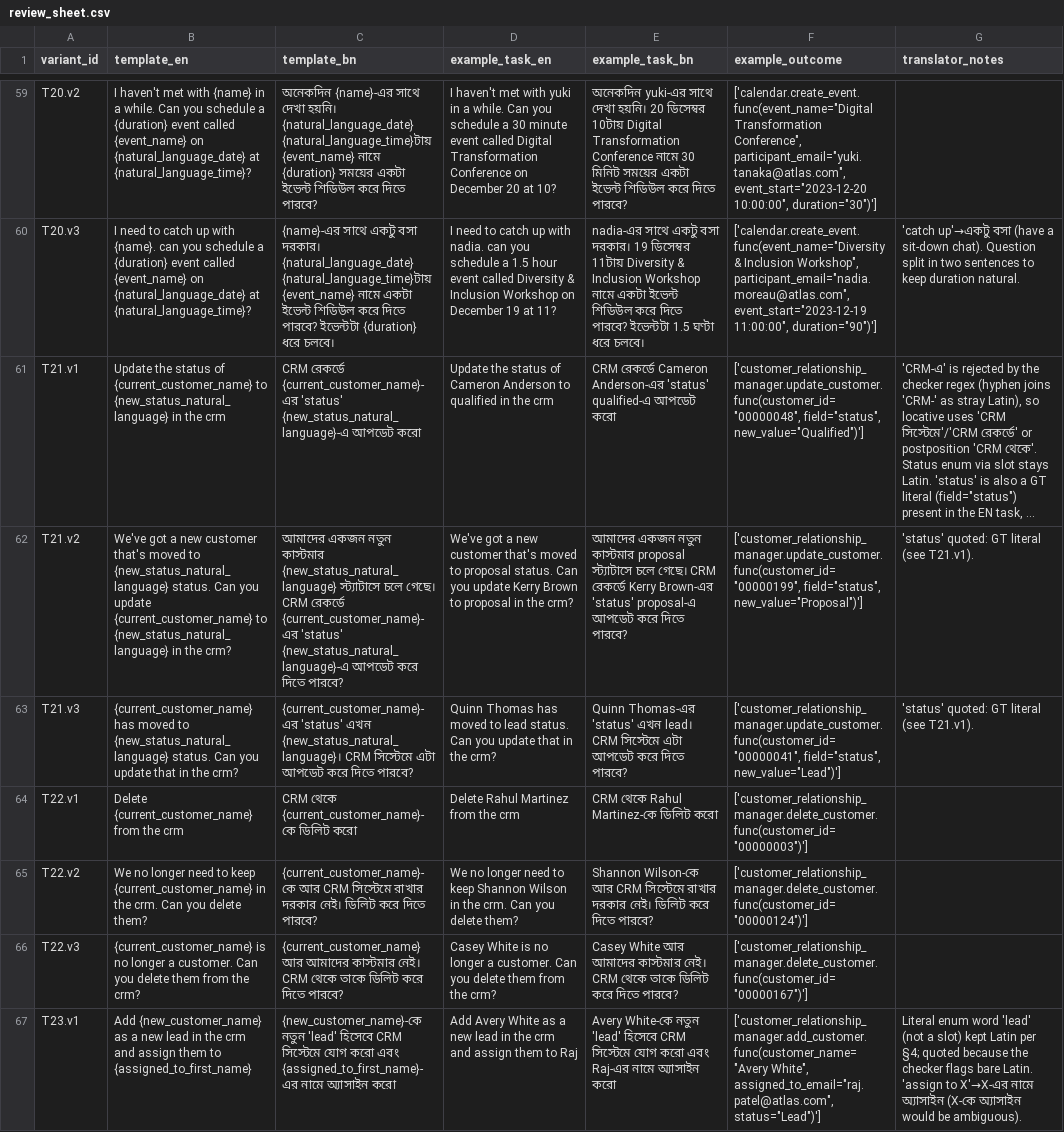
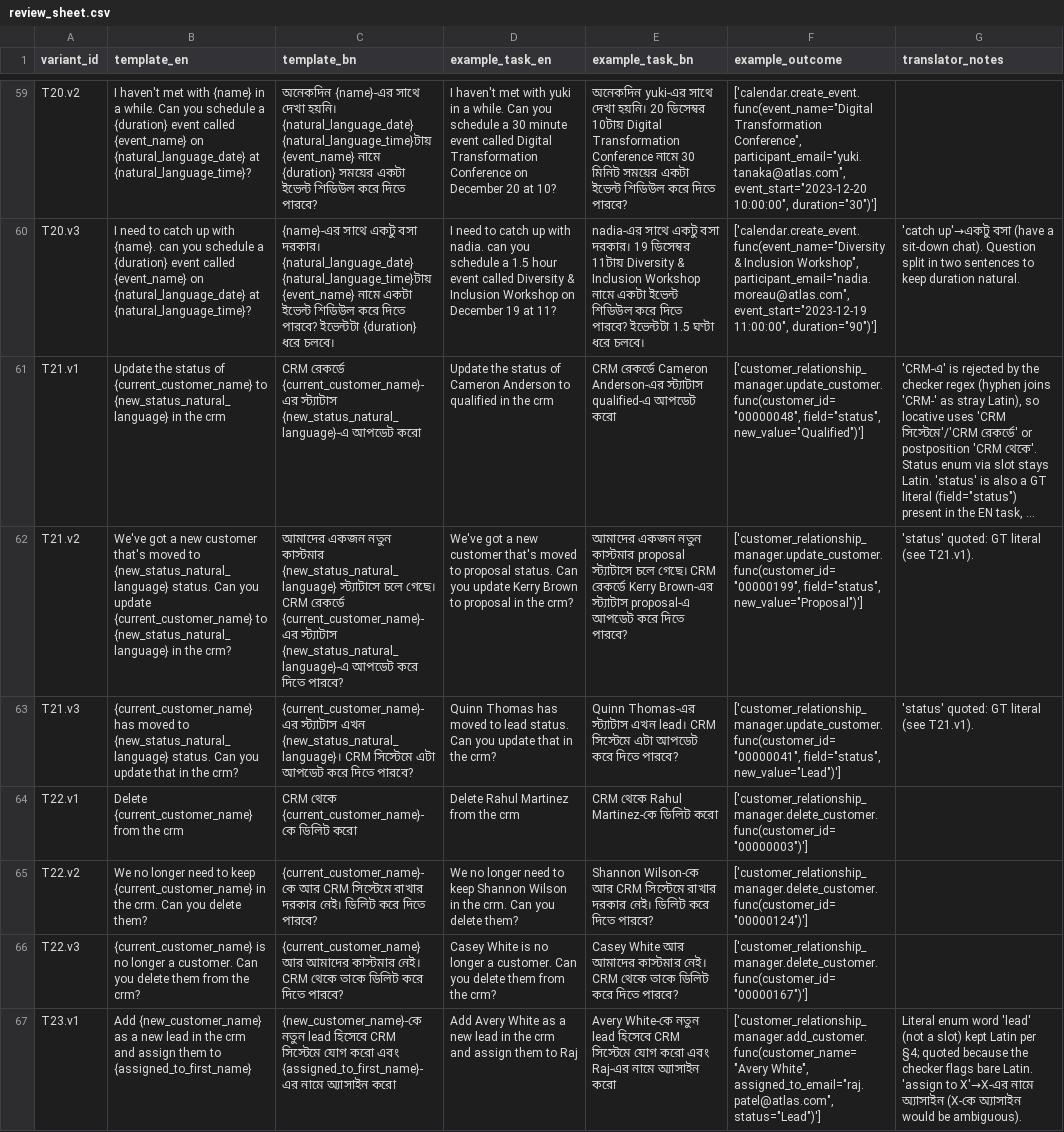
Before and after one commit to UmmeKulsumTumpa/WorkBench-bangla, a CSV file: data_bn/review_sheet.csv, drawn as a sheet; only a part is shown, gaps mark what is left out; long unchanged cells end in …; the diff covers the shown part only; the diff names each change by its address in the sheet, - before the commit and + after, or states it on an @@ line.

```diff
--- a/data_bn/review_sheet.csv
+++ b/data_bn/review_sheet.csv
-C61 (template_bn): …রেকর্ডে {current_customer_name}-এর 'status' {new_status_natural_language}-এ আপডেট…
+C61 (template_bn): …রেকর্ডে {current_customer_name}-এর স্ট্যাটাস {new_status_natural_language}-এ আপডেট…
-E61 (example_task_bn): …Cameron Anderson-এর 'status' qualified-এ আপডেট…
+E61 (example_task_bn): …Cameron Anderson-এর স্ট্যাটাস qualified-এ আপডেট…
-C62 (template_bn): …রেকর্ডে {current_customer_name}-এর 'status' {new_status_natural_language}-এ আপডেট…
+C62 (template_bn): …রেকর্ডে {current_customer_name}-এর স্ট্যাটাস {new_status_natural_language}-এ আপডেট…
-E62 (example_task_bn): …Kerry Brown-এর 'status' proposal-এ আপডেট…
+E62 (example_task_bn): …Kerry Brown-এর স্ট্যাটাস proposal-এ আপডেট…
-C63 (template_bn): {current_customer_name}-এর 'status' এখন {new_status_natural_language}।…
+C63 (template_bn): {current_customer_name}-এর স্ট্যাটাস এখন {new_status_natural_language}।…
-E63 (example_task_bn): Quinn Thomas-এর 'status' এখন lead।…
+E63 (example_task_bn): Quinn Thomas-এর স্ট্যাটাস এখন lead।…
-C67 (template_bn): {new_customer_name}-কে নতুন 'lead' হিসেবে CRM…
+C67 (template_bn): {new_customer_name}-কে নতুন lead হিসেবে CRM…
-E67 (example_task_bn): …White-কে নতুন 'lead' হিসেবে CRM…
+E67 (example_task_bn): …White-কে নতুন lead হিসেবে CRM…
```
Also changed, not shown: 189 edited cells elsewhere in this file, 7 other files.
